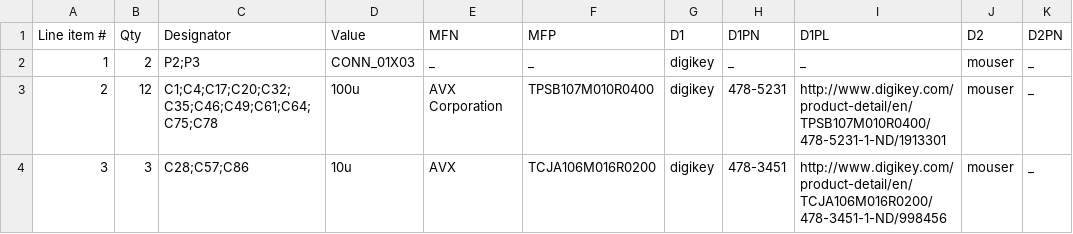
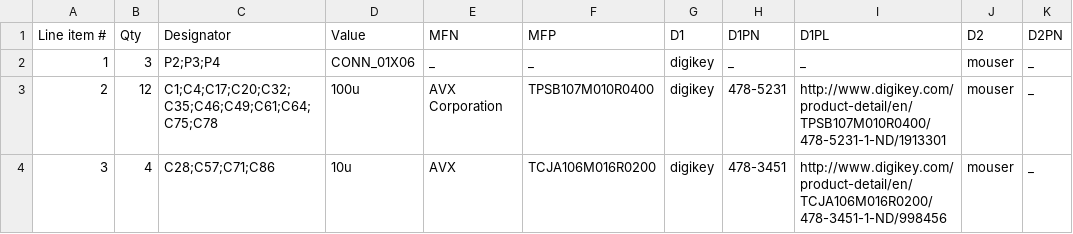
Before and after one commit to osrf/ovc, a CSV file: Harley/HarleyTandem/HarleyTandem.csv, drawn as a sheet; only a part is shown; the diff covers the shown part only; the diff names each change by its address in the sheet, - before the commit and + after, or states it on an @@ line.

```diff
--- a/Harley/HarleyTandem/HarleyTandem.csv
+++ b/Harley/HarleyTandem/HarleyTandem.csv
-B2 (Qty): 2
+B2 (Qty): 3
-C2 (Designator): P2;P3
+C2 (Designator): P2;P3;P4
-D2 (Value): CONN_01X03
+D2 (Value): CONN_01X06
-B4 (Qty): 3
+B4 (Qty): 4
-C4 (Designator): C28;C57;C86
+C4 (Designator): C28;C57;C71;C86
```
Also changed, not shown: 4 added rows, 2 edited cells and row numbers in column A elsewhere in this file, 7 other files.
